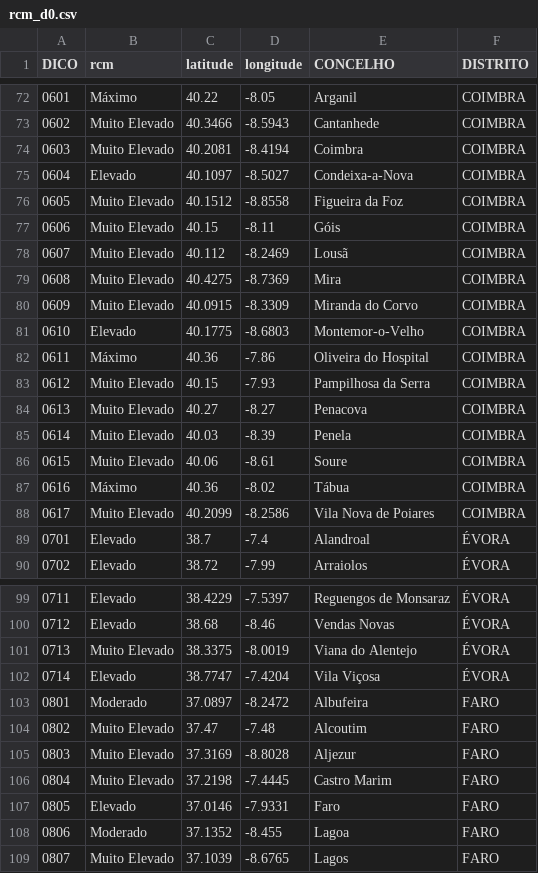
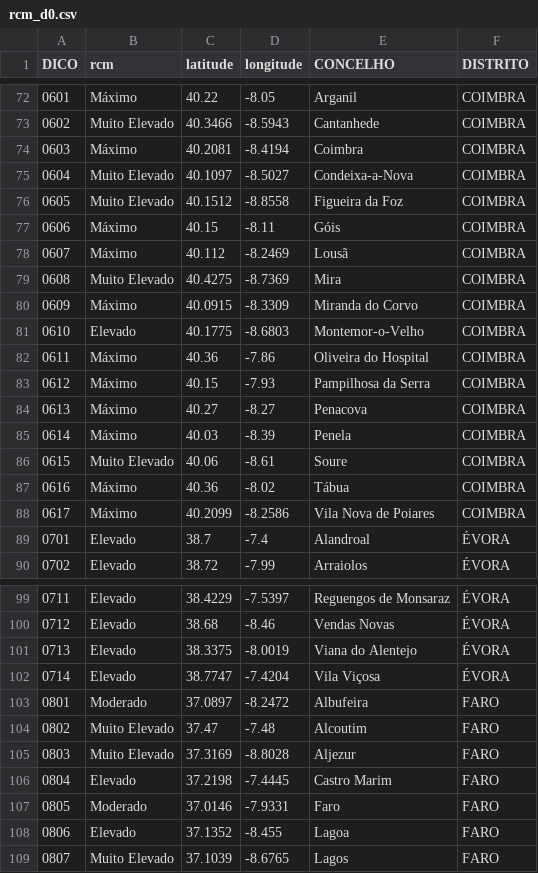
Before and after one commit to CatiaBarros/rcm-scheduler, a CSV file: rcm_d0.csv, drawn as a sheet; only a part is shown, gaps mark what is left out; the diff covers the shown part only.

```diff
--- a/rcm_d0.csv
+++ b/rcm_d0.csv
@@ -73,17 +73,17 @@ DICO,rcm,latitude,longitude,CONCELHO,DISTRITO
 0602,Muito Elevado,40.3466,-8.5943,Cantanhede,COIMBRA
-0603,Muito Elevado,40.2081,-8.4194,Coimbra,COIMBRA
-0604,Elevado,40.1097,-8.5027,Condeixa-a-Nova,COIMBRA
+0603,Máximo,40.2081,-8.4194,Coimbra,COIMBRA
+0604,Muito Elevado,40.1097,-8.5027,Condeixa-a-Nova,COIMBRA
 0605,Muito Elevado,40.1512,-8.8558,Figueira da Foz,COIMBRA
-0606,Muito Elevado,40.15,-8.11,Góis,COIMBRA
-0607,Muito Elevado,40.112,-8.2469,Lousã,COIMBRA
+0606,Máximo,40.15,-8.11,Góis,COIMBRA
+0607,Máximo,40.112,-8.2469,Lousã,COIMBRA
 0608,Muito Elevado,40.4275,-8.7369,Mira,COIMBRA
-0609,Muito Elevado,40.0915,-8.3309,Miranda do Corvo,COIMBRA
+0609,Máximo,40.0915,-8.3309,Miranda do Corvo,COIMBRA
 0610,Elevado,40.1775,-8.6803,Montemor-o-Velho,COIMBRA
 0611,Máximo,40.36,-7.86,Oliveira do Hospital,COIMBRA
-0612,Muito Elevado,40.15,-7.93,Pampilhosa da Serra,COIMBRA
-0613,Muito Elevado,40.27,-8.27,Penacova,COIMBRA
-0614,Muito Elevado,40.03,-8.39,Penela,COIMBRA
+0612,Máximo,40.15,-7.93,Pampilhosa da Serra,COIMBRA
+0613,Máximo,40.27,-8.27,Penacova,COIMBRA
+0614,Máximo,40.03,-8.39,Penela,COIMBRA
 0615,Muito Elevado,40.06,-8.61,Soure,COIMBRA
 0616,Máximo,40.36,-8.02,Tábua,COIMBRA
-0617,Muito Elevado,40.2099,-8.2586,Vila Nova de Poiares,COIMBRA
+0617,Máximo,40.2099,-8.2586,Vila Nova de Poiares,COIMBRA
 0701,Elevado,38.7,-7.4,Alandroal,ÉVORA
@@ -100,3 +100,3 @@ DICO,rcm,latitude,longitude,CONCELHO,DISTRITO
 0712,Elevado,38.68,-8.46,Vendas Novas,ÉVORA
-0713,Muito Elevado,38.3375,-8.0019,Viana do Alentejo,ÉVORA
+0713,Elevado,38.3375,-8.0019,Viana do Alentejo,ÉVORA
 0714,Elevado,38.7747,-7.4204,Vila Viçosa,ÉVORA
@@ -105,5 +105,5 @@ DICO,rcm,latitude,longitude,CONCELHO,DISTRITO
 0803,Muito Elevado,37.3169,-8.8028,Aljezur,FARO
-0804,Muito Elevado,37.2198,-7.4445,Castro Marim,FARO
-0805,Elevado,37.0146,-7.9331,Faro,FARO
-0806,Moderado,37.1352,-8.455,Lagoa,FARO
+0804,Elevado,37.2198,-7.4445,Castro Marim,FARO
+0805,Moderado,37.0146,-7.9331,Faro,FARO
+0806,Elevado,37.1352,-8.455,Lagoa,FARO
 0807,Muito Elevado,37.1039,-8.6765,Lagos,FARO
```
Also changed, not shown: 46 edited cells elsewhere in this file, 1 other file.
